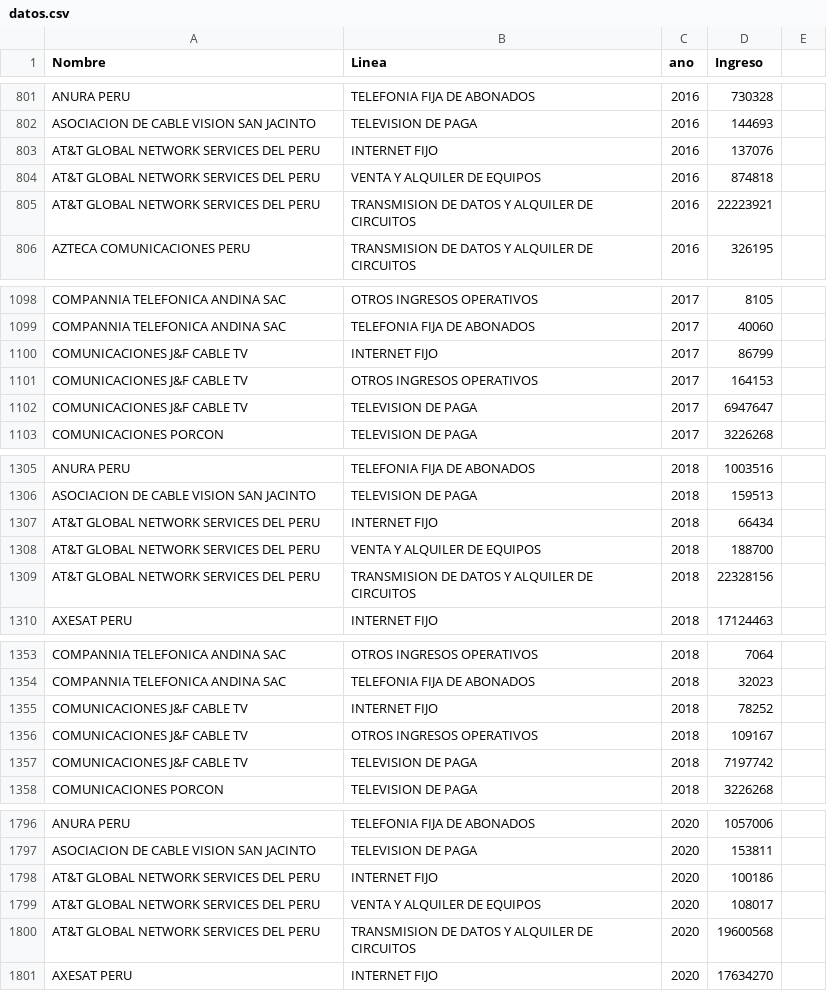
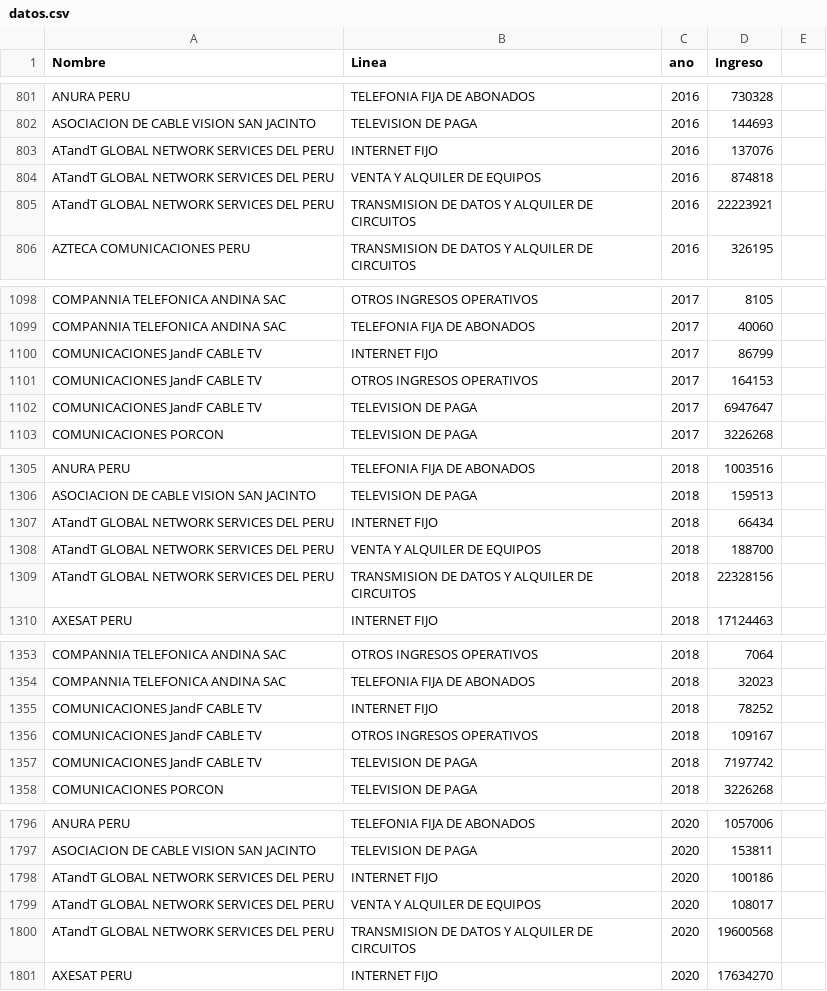
Before and after one commit to mcastilloy2k/unir-visualizacion, a CSV file: datos.csv, drawn as a sheet; only a part is shown, gaps mark what is left out; the diff covers the shown part only.

```diff
--- a/datos.csv
+++ b/datos.csv
@@ -802,5 +802,5 @@ ANURA PERU ,TELEFONIA FIJA DE ABONADOS,2016,730328,
 ASOCIACION DE CABLE VISION SAN JACINTO,TELEVISION DE PAGA,2016,144693,
-AT&T GLOBAL NETWORK SERVICES DEL PERU ,INTERNET FIJO,2016,137076,
-AT&T GLOBAL NETWORK SERVICES DEL PERU ,VENTA Y ALQUILER DE EQUIPOS,2016,874818,
-AT&T GLOBAL NETWORK SERVICES DEL PERU ,TRANSMISION DE DATOS Y ALQUILER DE CIRCUITOS,2016,22223921,
+ATandT GLOBAL NETWORK SERVICES DEL PERU ,INTERNET FIJO,2016,137076,
+ATandT GLOBAL NETWORK SERVICES DEL PERU ,VENTA Y ALQUILER DE EQUIPOS,2016,874818,
+ATandT GLOBAL NETWORK SERVICES DEL PERU ,TRANSMISION DE DATOS Y ALQUILER DE CIRCUITOS,2016,22223921,
 AZTECA COMUNICACIONES PERU ,TRANSMISION DE DATOS Y ALQUILER DE CIRCUITOS,2016,326195,
@@ -1099,5 +1099,5 @@ COMPANNIA TELEFONICA ANDINA SAC,OTROS INGRESOS OPERATIVOS,2017,8105,
 COMPANNIA TELEFONICA ANDINA SAC,TELEFONIA FIJA DE ABONADOS,2017,40060,
-COMUNICACIONES J&F CABLE TV ,INTERNET FIJO,2017,86799,
-COMUNICACIONES J&F CABLE TV ,OTROS INGRESOS OPERATIVOS,2017,164153,
-COMUNICACIONES J&F CABLE TV ,TELEVISION DE PAGA,2017,6947647,
+COMUNICACIONES JandF CABLE TV ,INTERNET FIJO,2017,86799,
+COMUNICACIONES JandF CABLE TV ,OTROS INGRESOS OPERATIVOS,2017,164153,
+COMUNICACIONES JandF CABLE TV ,TELEVISION DE PAGA,2017,6947647,
 COMUNICACIONES PORCON ,TELEVISION DE PAGA,2017,3226268,
@@ -1306,5 +1306,5 @@ ANURA PERU ,TELEFONIA FIJA DE ABONADOS,2018,1003516,
 ASOCIACION DE CABLE VISION SAN JACINTO,TELEVISION DE PAGA,2018,159513,
-AT&T GLOBAL NETWORK SERVICES DEL PERU ,INTERNET FIJO,2018,66434,
-AT&T GLOBAL NETWORK SERVICES DEL PERU ,VENTA Y ALQUILER DE EQUIPOS,2018,188700,
-AT&T GLOBAL NETWORK SERVICES DEL PERU ,TRANSMISION DE DATOS Y ALQUILER DE CIRCUITOS,2018,22328156,
+ATandT GLOBAL NETWORK SERVICES DEL PERU ,INTERNET FIJO,2018,66434,
+ATandT GLOBAL NETWORK SERVICES DEL PERU ,VENTA Y ALQUILER DE EQUIPOS,2018,188700,
+ATandT GLOBAL NETWORK SERVICES DEL PERU ,TRANSMISION DE DATOS Y ALQUILER DE CIRCUITOS,2018,22328156,
 AXESAT PERU ,INTERNET FIJO,2018,17124463,
@@ -1354,5 +1354,5 @@ COMPANNIA TELEFONICA ANDINA SAC,OTROS INGRESOS OPERATIVOS,2018,7064,
 COMPANNIA TELEFONICA ANDINA SAC,TELEFONIA FIJA DE ABONADOS,2018,32023,
-COMUNICACIONES J&F CABLE TV ,INTERNET FIJO,2018,78252,
-COMUNICACIONES J&F CABLE TV ,OTROS INGRESOS OPERATIVOS,2018,109167,
-COMUNICACIONES J&F CABLE TV ,TELEVISION DE PAGA,2018,7197742,
+COMUNICACIONES JandF CABLE TV ,INTERNET FIJO,2018,78252,
+COMUNICACIONES JandF CABLE TV ,OTROS INGRESOS OPERATIVOS,2018,109167,
+COMUNICACIONES JandF CABLE TV ,TELEVISION DE PAGA,2018,7197742,
 COMUNICACIONES PORCON ,TELEVISION DE PAGA,2018,3226268,
@@ -1797,5 +1797,5 @@ ANURA PERU ,TELEFONIA FIJA DE ABONADOS,2020,1057006,
 ASOCIACION DE CABLE VISION SAN JACINTO,TELEVISION DE PAGA,2020,153811,
-AT&T GLOBAL NETWORK SERVICES DEL PERU ,INTERNET FIJO,2020,100186,
-AT&T GLOBAL NETWORK SERVICES DEL PERU ,VENTA Y ALQUILER DE EQUIPOS,2020,108017,
-AT&T GLOBAL NETWORK SERVICES DEL PERU ,TRANSMISION DE DATOS Y ALQUILER DE CIRCUITOS,2020,19600568,
+ATandT GLOBAL NETWORK SERVICES DEL PERU ,INTERNET FIJO,2020,100186,
+ATandT GLOBAL NETWORK SERVICES DEL PERU ,VENTA Y ALQUILER DE EQUIPOS,2020,108017,
+ATandT GLOBAL NETWORK SERVICES DEL PERU ,TRANSMISION DE DATOS Y ALQUILER DE CIRCUITOS,2020,19600568,
 AXESAT PERU ,INTERNET FIJO,2020,17634270,
```
Also changed, not shown: 30 edited cells elsewhere in this file, color.csv, datos-columnas.csv, 6 other files.
